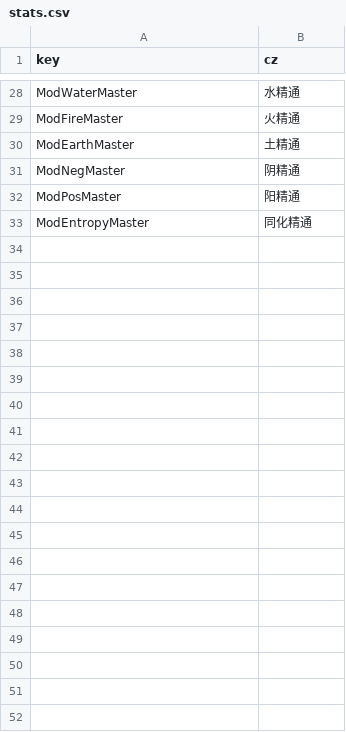
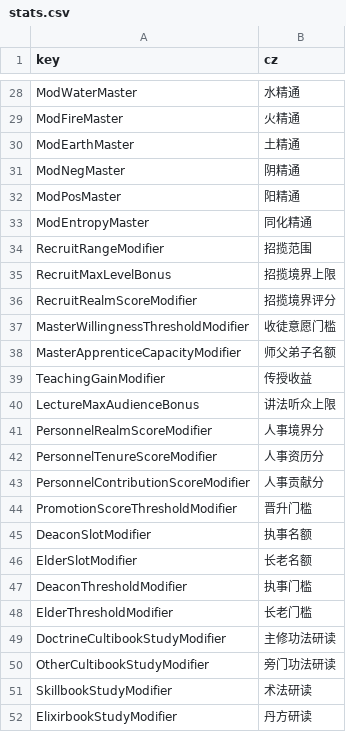
Before and after one commit to inmny/Cultiway-Reborn, a CSV file: Locales/stats.csv, drawn as a sheet; only a part is shown, gaps mark what is left out; the diff covers the shown part only; the diff names each change by its address in the sheet, - before the commit and + after, or states it on an @@ line.

```diff
--- a/Locales/stats.csv
+++ b/Locales/stats.csv
+row 34: RecruitRangeModifier | 招揽范围
+row 35: RecruitMaxLevelBonus | 招揽境界上限
+row 36: RecruitRealmScoreModifier | 招揽境界评分
+row 37: MasterWillingnessThresholdModifier | 收徒意愿门槛
+row 38: MasterApprenticeCapacityModifier | 师父弟子名额
+row 39: TeachingGainModifier | 传授收益
+row 40: LectureMaxAudienceBonus | 讲法听众上限
+row 41: PersonnelRealmScoreModifier | 人事境界分
+row 42: PersonnelTenureScoreModifier | 人事资历分
+row 43: PersonnelContributionScoreModifier | 人事贡献分
+row 44: PromotionScoreThresholdModifier | 晋升门槛
+row 45: DeaconSlotModifier | 执事名额
+row 46: ElderSlotModifier | 长老名额
+row 47: DeaconThresholdModifier | 执事门槛
+row 48: ElderThresholdModifier | 长老门槛
+row 49: DoctrineCultibookStudyModifier | 主修功法研读
+row 50: OtherCultibookStudyModifier | 旁门功法研读
+row 51: SkillbookStudyModifier | 术法研读
+row 52: ElixirbookStudyModifier | 丹方研读
```
Also changed, not shown: 12 added rows elsewhere in this file, Locales/trait.csv, 46 other files.
